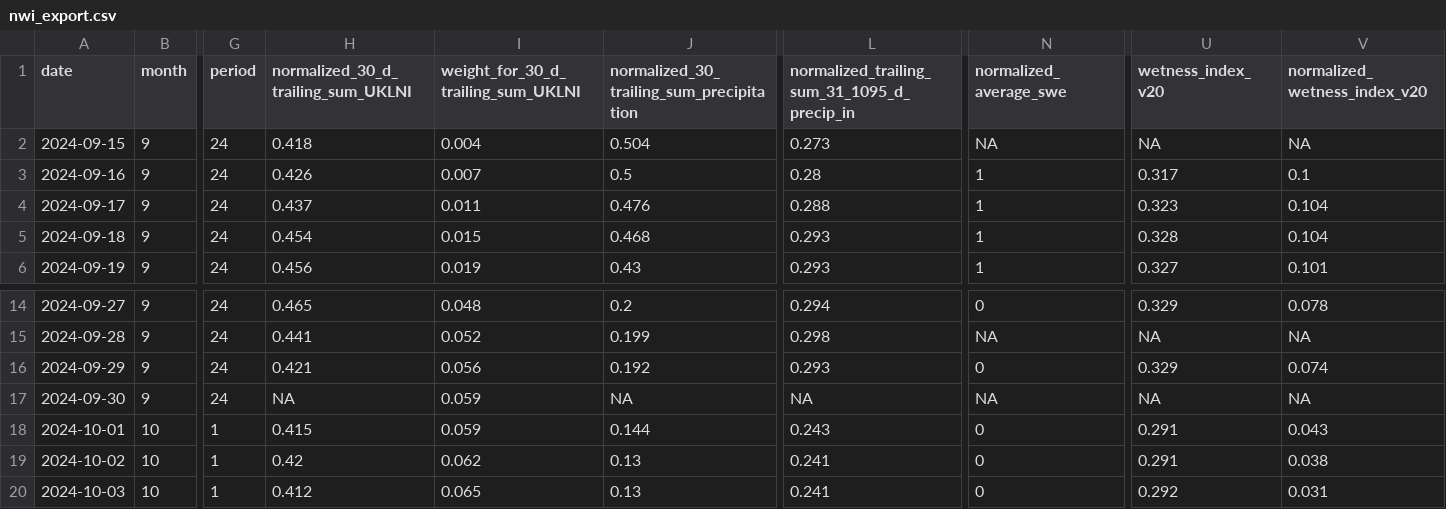
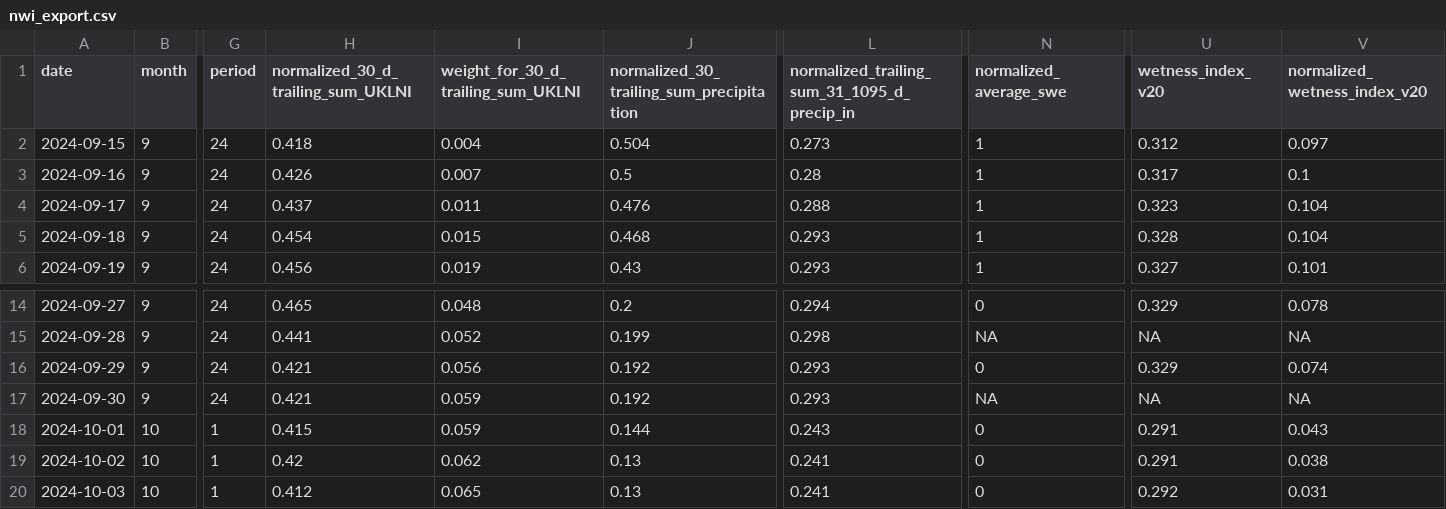
Before and after one commit to FlowWest/riverware-nwi, a CSV file: data/nwi_data/nwi_export.csv, drawn as a sheet; only a part is shown, gaps mark what is left out; the diff names each change by its address in the sheet, - before the commit and + after, or states it on an @@ line.

Commit message:
leap year for ppt data

```diff
--- a/data/nwi_data/nwi_export.csv
+++ b/data/nwi_data/nwi_export.csv
-N2 (normalized_average_swe): NA
+N2 (normalized_average_swe): 1
-U2 (wetness_index_v20): NA
+U2 (wetness_index_v20): 0.312
-V2 (normalized_wetness_index_v20): NA
+V2 (normalized_wetness_index_v20): 0.097
-H17: NA
+H17: 0.421
-J17: NA
+J17: 0.192
-L17: NA
+L17: 0.293
```
Also changed, not shown: data/prism_data/prism_ppt_summary_export.csv, 1 other file.
